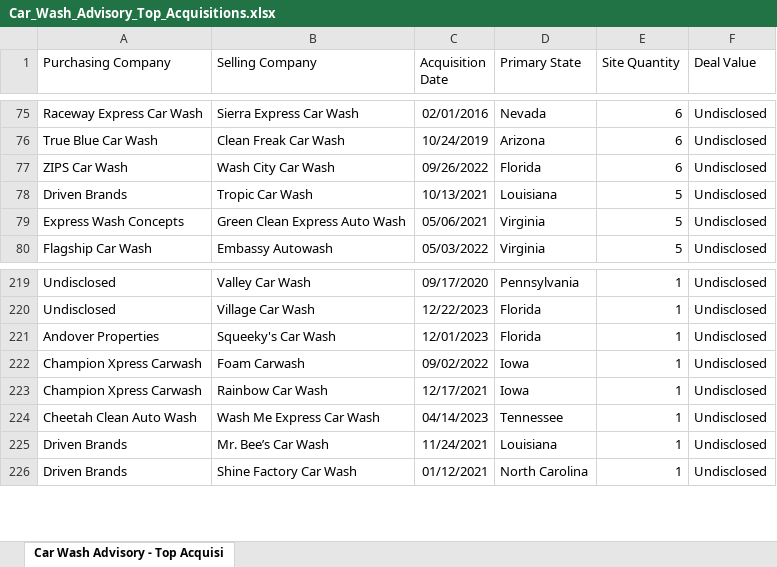
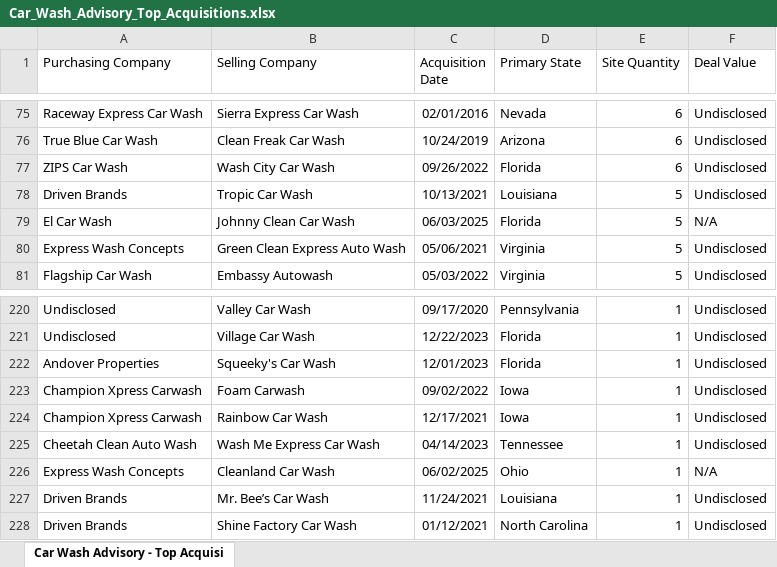
Before and after one commit to CarWashAdvisoryGPS/files-repo, an Excel workbook: Car_Wash_Advisory_Top_Acquisitions.xlsx, sheet Car Wash Advisory - Top Acquisi, drawn as a sheet; only a part is shown, gaps mark what is left out; values as stored, in another font and other column widths than the file's, no borders; charts and pictures not drawn; the diff names each change by its address in the sheet, - before the commit and + after, or states it on an @@ line.

```diff
--- a/Car_Wash_Advisory_Top_Acquisitions.xlsx (sheet Car Wash Advisory - Top Acquisi)
+++ b/Car_Wash_Advisory_Top_Acquisitions.xlsx (sheet Car Wash Advisory - Top Acquisi)
+row 79: El Car Wash | Johnny Clean Car Wash | 06/03/2025 | Florida | 5 | N/A
+row 226: Express Wash Concepts | Cleanland Car Wash | 06/02/2025 | Ohio | 1 | N/A
```
Also changed, not shown: Car_Wash_Advisory_Companies.xlsx.
